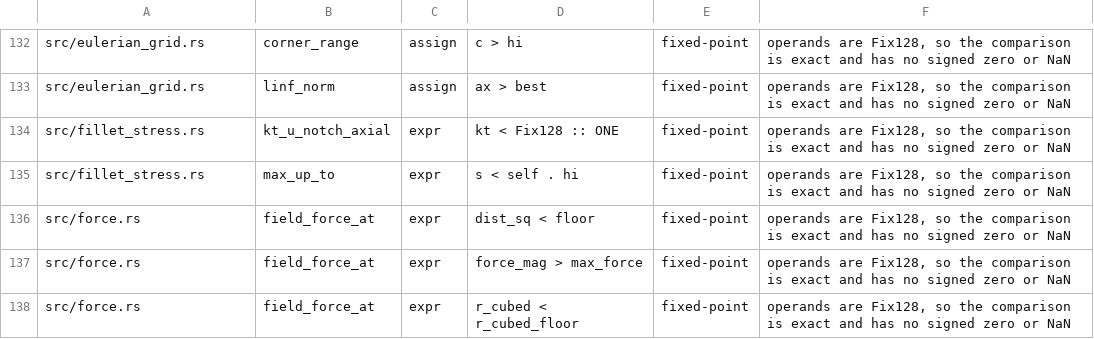
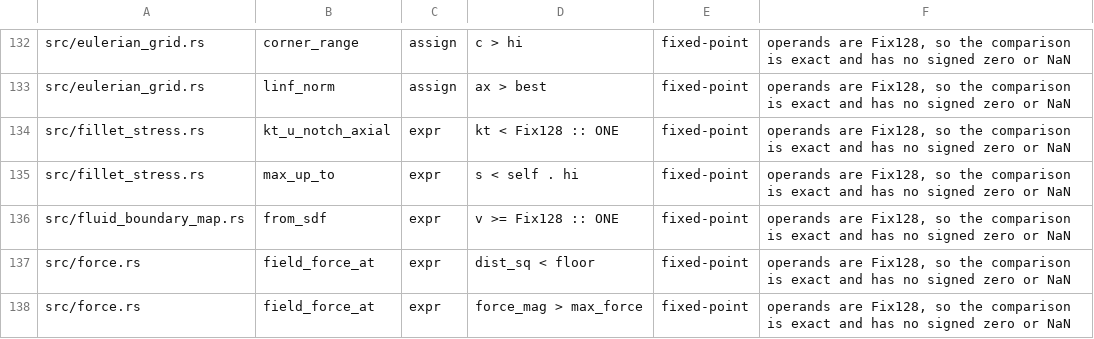
Before and after one commit to ext-sakamoro/ALICE-Physics, a TSV file: scripts/g2-rewrite-sites.tsv, drawn as a sheet; only a part is shown, gaps mark what is left out; the shorter side is filled out with more unchanged rows; the diff names each change by its address in the sheet, - before the commit and + after, or states it on an @@ line.

Commit message:
feat(fluid)!: SDF の静的な固体を密度の map で PBF 流体に結合し、流体の pin を足して PHYSICS_SEMANTICS_ID を 8b71c956 に
Fluid::with_sdf_body / body_forces / body_count と fluid_boundary_map を足した
固体の SDF から体積率の指示関数を作り、rho_b と grad rho_b を Fix128 の直接求積で格子に持つ
流体には密度と拘束勾配として効く 2 つの固体が kernel の中にある粒子では、固体が受ける力を
各固体の SDF の法線に分ける (最後の配分は合計から他を引くので和は厳密)
床に置いた立方体の鉛直の力は上だけの閉形式の 0.9967、床から 2h の立方体は Archimedes の 1.0102
(s = 0.1 m、900 frame)、毎 frame の固体の力の和は流体側の合計と一致
床と立方体の隙間 1h の浮力 (0.79-0.81) と拘束勾配の map の項は未決として MODEL に記した
粒子境界の浸かった立方体の Archimedes 試験は測定値 1.535 を書いて既知の欠陥とした

流体の pin "fluid pbf" (determinism_fluid_pbf、world の header を含まない) を
PHYSICS_SEMANTICS_PINS と coverage の表に足した header に識別子を持つ golden 16 個を記録し直した

```diff
--- a/scripts/g2-rewrite-sites.tsv
+++ b/scripts/g2-rewrite-sites.tsv
+row 136: src/fluid_boundary_map.rs | from_sdf | expr | v >= Fix128 :: ONE | fixed-point | operands are Fix128, so the comparison is exact and has no signed zero or NaN
```
Also changed, not shown: 28 other files.
